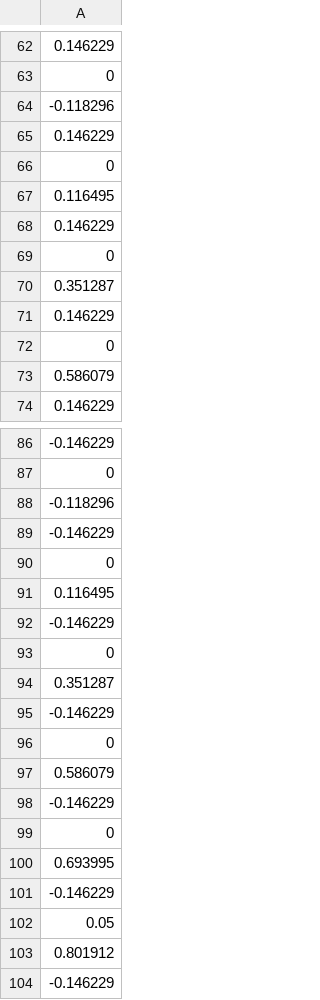
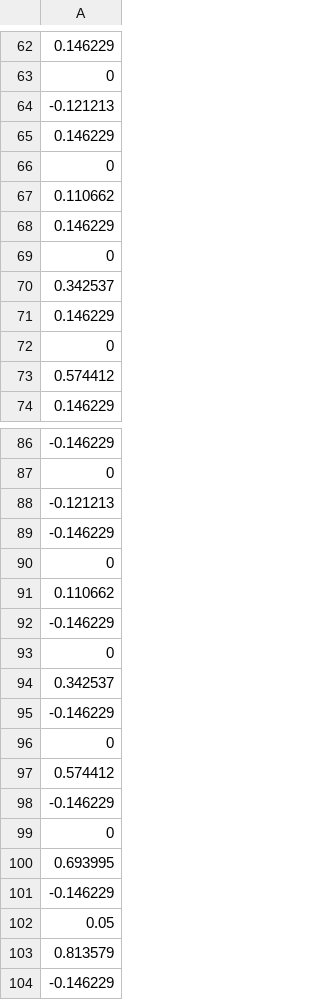
Before and after one commit to leggedrobotics/towr, a CSV file: towr_ros/python/ManualNodesValue.csv, drawn as a sheet; only a part is shown, gaps mark what is left out; the diff covers the shown part only.

```diff
--- a/towr_ros/python/ManualNodesValue.csv
+++ b/towr_ros/python/ManualNodesValue.csv
@@ -63,12 +63,12 @@
         0
--0.118296
+-0.121213
  0.146229
         0
-0.116495
+0.110662
 0.146229
        0
-0.351287
+0.342537
 0.146229
        0
-0.586079
+0.574412
 0.146229
@@ -87,12 +87,12 @@
         0
--0.118296
+-0.121213
 -0.146229
         0
- 0.116495
+ 0.110662
 -0.146229
         0
- 0.351287
+ 0.342537
 -0.146229
         0
- 0.586079
+ 0.574412
 -0.146229
@@ -102,3 +102,3 @@
      0.05
- 0.801912
+ 0.813579
 -0.146229
```
Also changed, not shown: 15 edited cells elsewhere in this file, towr_ros/python/Initdebug.csv, towr_ros/python/NodesValue.csv, 1 other file.
